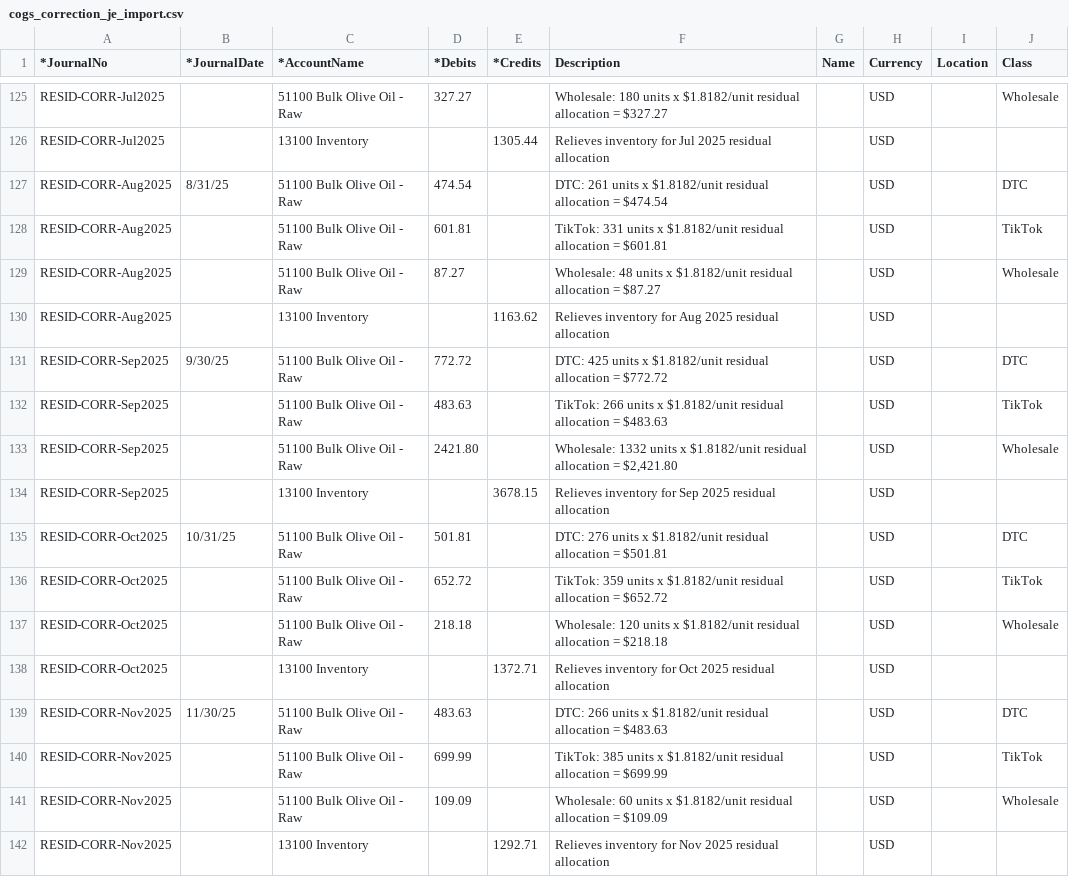
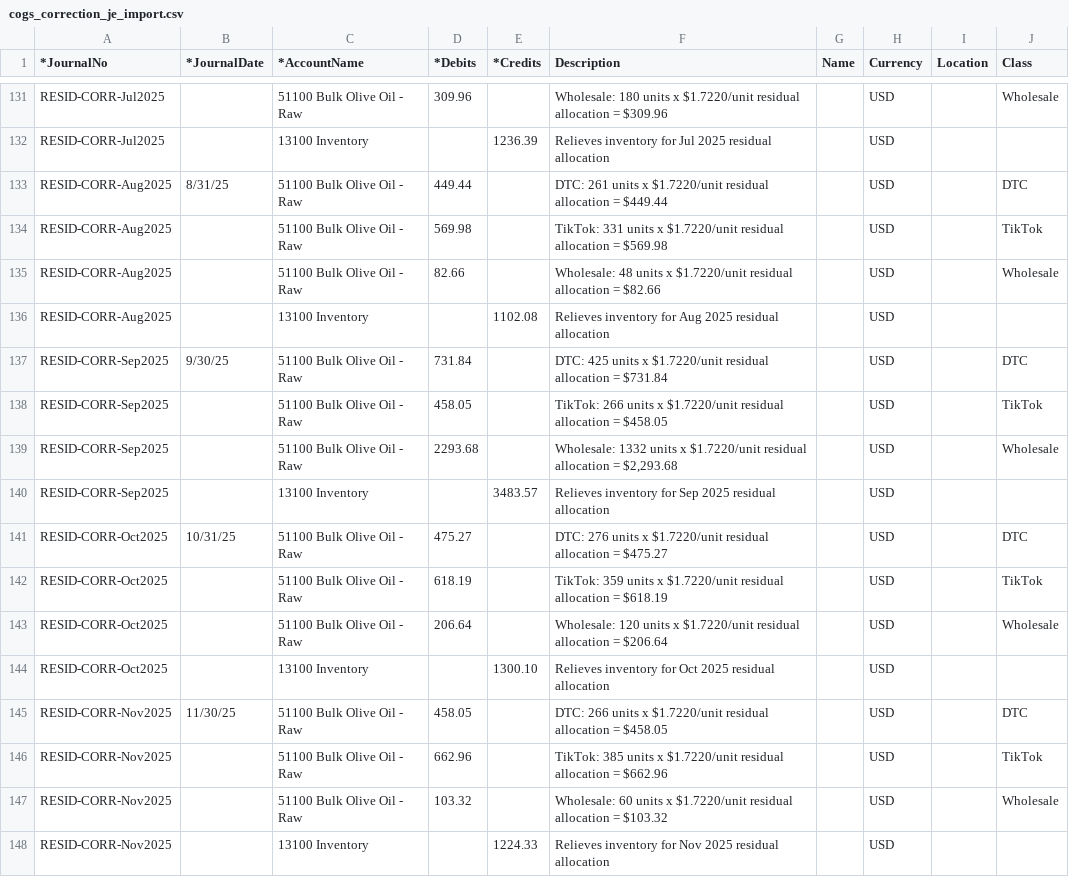
Before and after one commit to jbarbalaco22-boop/nonnas-shared, a CSV file: cogs_correction_je_import.csv, drawn as a sheet; only a part is shown, gaps mark what is left out; addresses are those after the commit; the diff covers the shown part only; the diff names each change by its address in the sheet, - before the commit and + after, or states it on an @@ line.

```diff
--- a/cogs_correction_je_import.csv
+++ b/cogs_correction_je_import.csv
-D131 (*Debits): 327.27
+D131 (*Debits): 309.96
-F131 (Description): …units x $1.8182/unit residual allocation = $327.27
+F131 (Description): …units x $1.7220/unit residual allocation = $309.96
-E132 (*Credits): 1305.44
+E132 (*Credits): 1236.39
-D133 (*Debits): 474.54
+D133 (*Debits): 449.44
-F133 (Description): …units x $1.8182/unit residual allocation = $474.54
+F133 (Description): …units x $1.7220/unit residual allocation = $449.44
-D134 (*Debits): 601.81
+D134 (*Debits): 569.98
-F134 (Description): …units x $1.8182/unit residual allocation = $601.81
+F134 (Description): …units x $1.7220/unit residual allocation = $569.98
-D135 (*Debits): 87.27
+D135 (*Debits): 82.66
-F135 (Description): …units x $1.8182/unit residual allocation = $87.27
+F135 (Description): …units x $1.7220/unit residual allocation = $82.66
-E136 (*Credits): 1163.62
+E136 (*Credits): 1102.08
-D137 (*Debits): 772.72
+D137 (*Debits): 731.84
-F137 (Description): …units x $1.8182/unit residual allocation = $772.72
+F137 (Description): …units x $1.7220/unit residual allocation = $731.84
-D138 (*Debits): 483.63
+D138 (*Debits): 458.05
-F138 (Description): …units x $1.8182/unit residual allocation = $483.63
+F138 (Description): …units x $1.7220/unit residual allocation = $458.05
-D139 (*Debits): 2421.80
+D139 (*Debits): 2293.68
-F139 (Description): …units x $1.8182/unit residual allocation = $2,421.80
+F139 (Description): …units x $1.7220/unit residual allocation = $2,293.68
-E140 (*Credits): 3678.15
+E140 (*Credits): 3483.57
-D141 (*Debits): 501.81
+D141 (*Debits): 475.27
-F141 (Description): …units x $1.8182/unit residual allocation = $501.81
+F141 (Description): …units x $1.7220/unit residual allocation = $475.27
-D142 (*Debits): 652.72
+D142 (*Debits): 618.19
-F142 (Description): …units x $1.8182/unit residual allocation = $652.72
+F142 (Description): …units x $1.7220/unit residual allocation = $618.19
-D143 (*Debits): 218.18
+D143 (*Debits): 206.64
-F143 (Description): …units x $1.8182/unit residual allocation = $218.18
+F143 (Description): …units x $1.7220/unit residual allocation = $206.64
-E144 (*Credits): 1372.71
+E144 (*Credits): 1300.10
-D145 (*Debits): 483.63
+D145 (*Debits): 458.05
-F145 (Description): …units x $1.8182/unit residual allocation = $483.63
+F145 (Description): …units x $1.7220/unit residual allocation = $458.05
-D146 (*Debits): 699.99
+D146 (*Debits): 662.96
-F146 (Description): …units x $1.8182/unit residual allocation = $699.99
+F146 (Description): …units x $1.7220/unit residual allocation = $662.96
-D147 (*Debits): 109.09
+D147 (*Debits): 103.32
-F147 (Description): …units x $1.8182/unit residual allocation = $109.09
+F147 (Description): …units x $1.7220/unit residual allocation = $103.32
-E148 (*Credits): 1292.71
+E148 (*Credits): 1224.33
```
Also changed, not shown: 6 added rows and 79 edited cells elsewhere in this file, cogs_correction_monthly_entries.csv.
